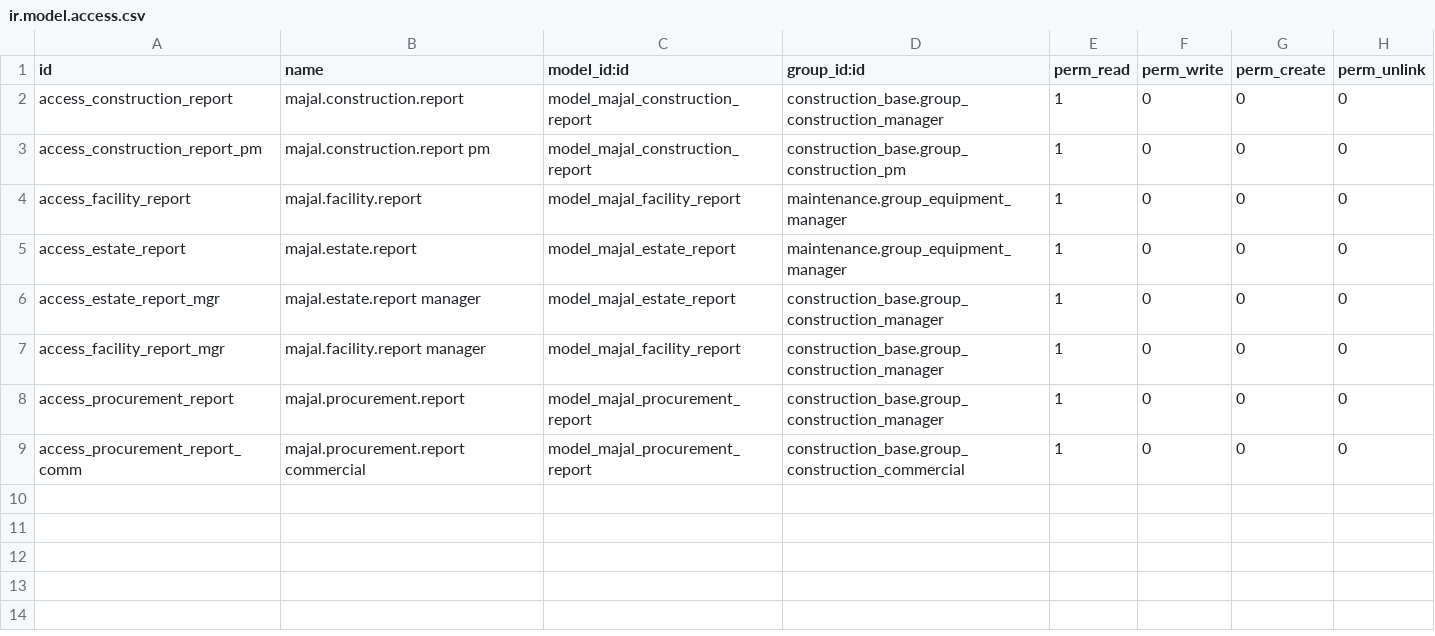
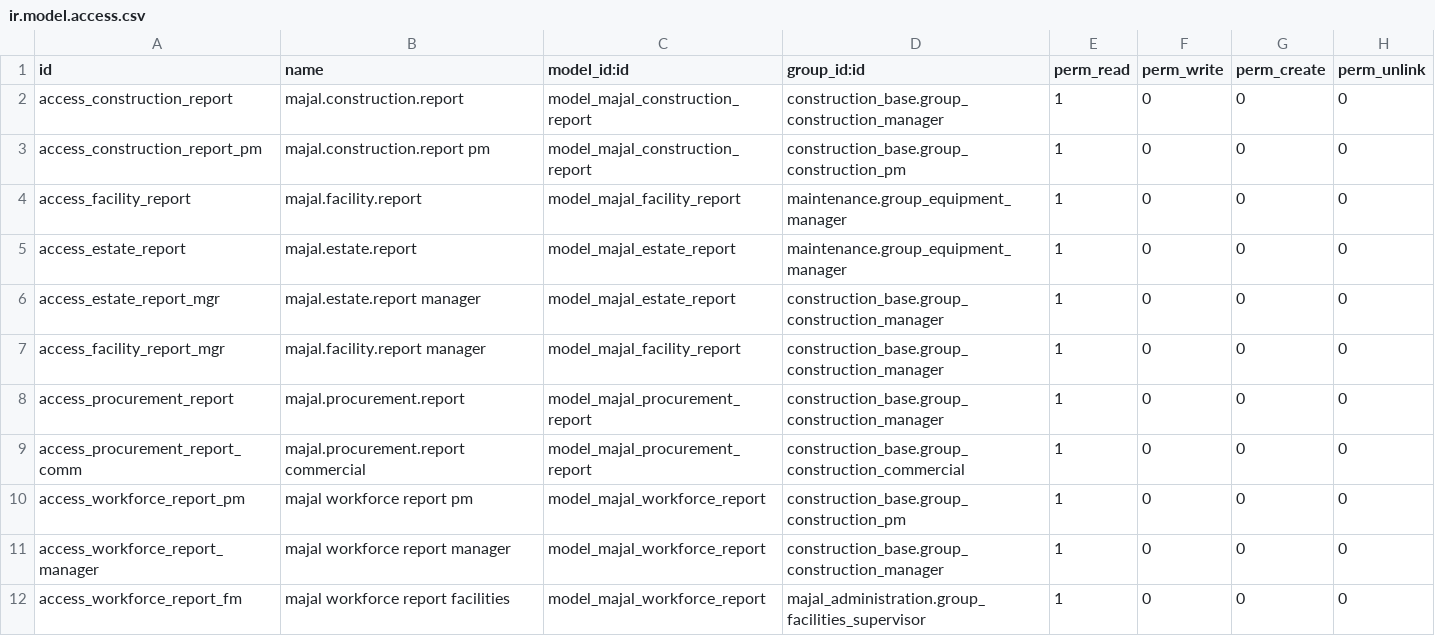
Before and after one commit to Mohamed95Amer/Mohamed95Amer, a CSV file: construction-erp/custom-addons/majal_dashboard/security/ir.model.access.csv, drawn as a sheet.

Commit message:
Complete dashboard workforce and procurement coverage

```diff
--- a/construction-erp/custom-addons/majal_dashboard/security/ir.model.access.csv
+++ b/construction-erp/custom-addons/majal_dashboard/security/ir.model.access.csv
@@ -9 +9,4 @@ access_procurement_report,majal.procurement.report,model_majal_procurement_repor
 access_procurement_report_comm,majal.procurement.report commercial,model_majal_procurement_report,construction_base.group_construction_commercial,1,0,0,0
+access_workforce_report_pm,majal workforce report pm,model_majal_workforce_report,construction_base.group_construction_pm,1,0,0,0
+access_workforce_report_manager,majal workforce report manager,model_majal_workforce_report,construction_base.group_construction_manager,1,0,0,0
+access_workforce_report_fm,majal workforce report facilities,model_majal_workforce_report,majal_administration.group_facilities_supervisor,1,0,0,0
```
Also changed, not shown: 11 other files.
